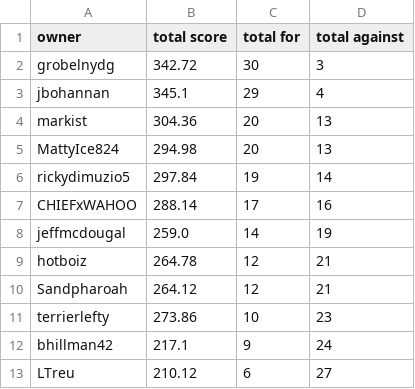
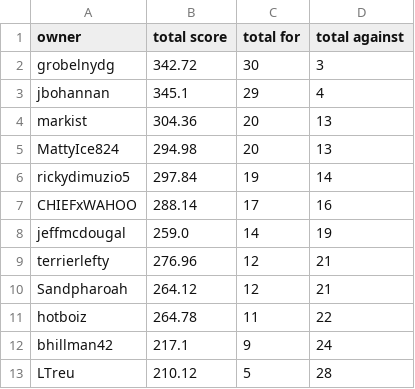
Before and after one commit to markis/backyard-brawl, a CSV file: data/total.csv, drawn as a sheet.

Commit message:
Update Score

```diff
--- a/data/total.csv
+++ b/data/total.csv
@@ -8,6 +8,6 @@ CHIEFxWAHOO,288.14,17,16
 jeffmcdougal,259.0,14,19
-hotboiz,264.78,12,21
+terrierlefty,276.96,12,21
 Sandpharoah,264.12,12,21
-terrierlefty,273.86,10,23
+hotboiz,264.78,11,22
 bhillman42,217.1,9,24
-LTreu,210.12,6,27
+LTreu,210.12,5,28
```
Also changed, not shown: data/week3.csv.
